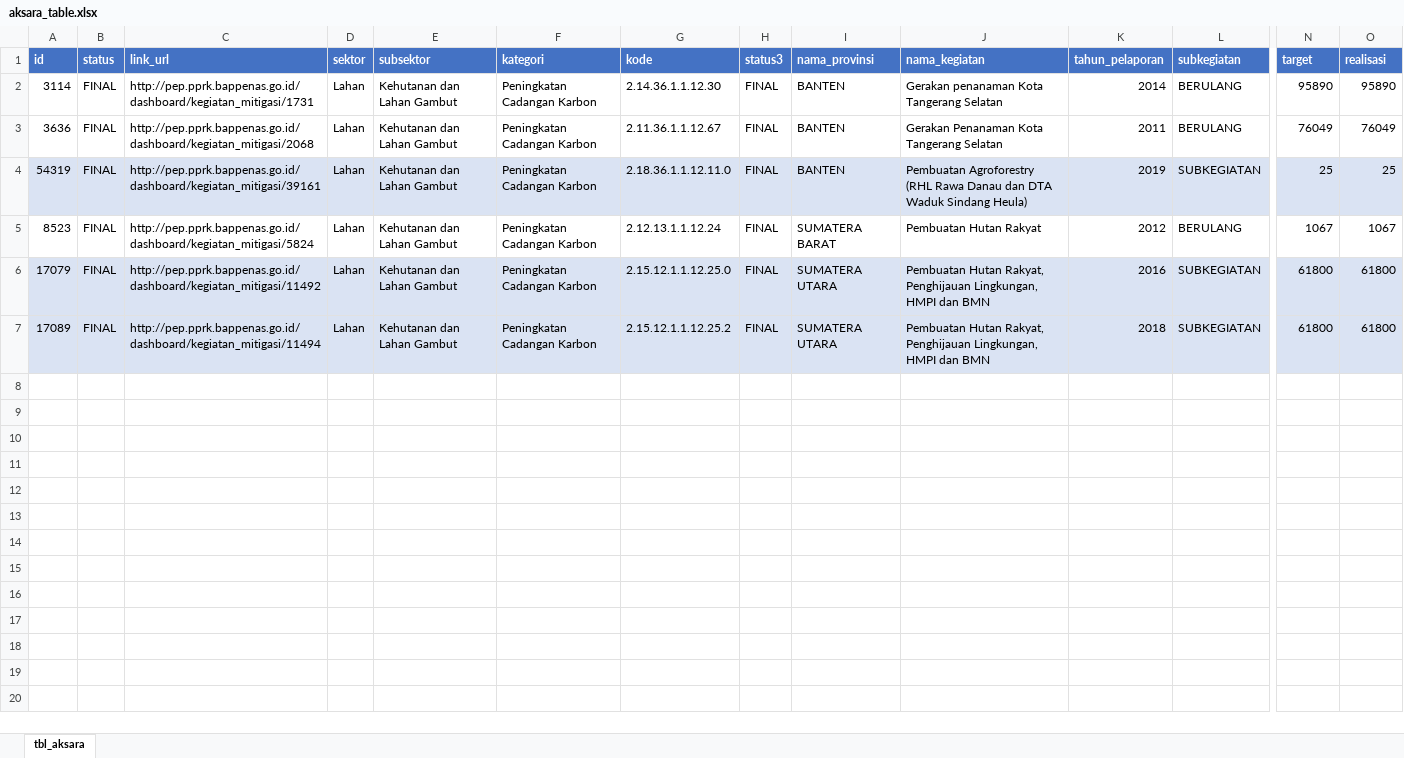
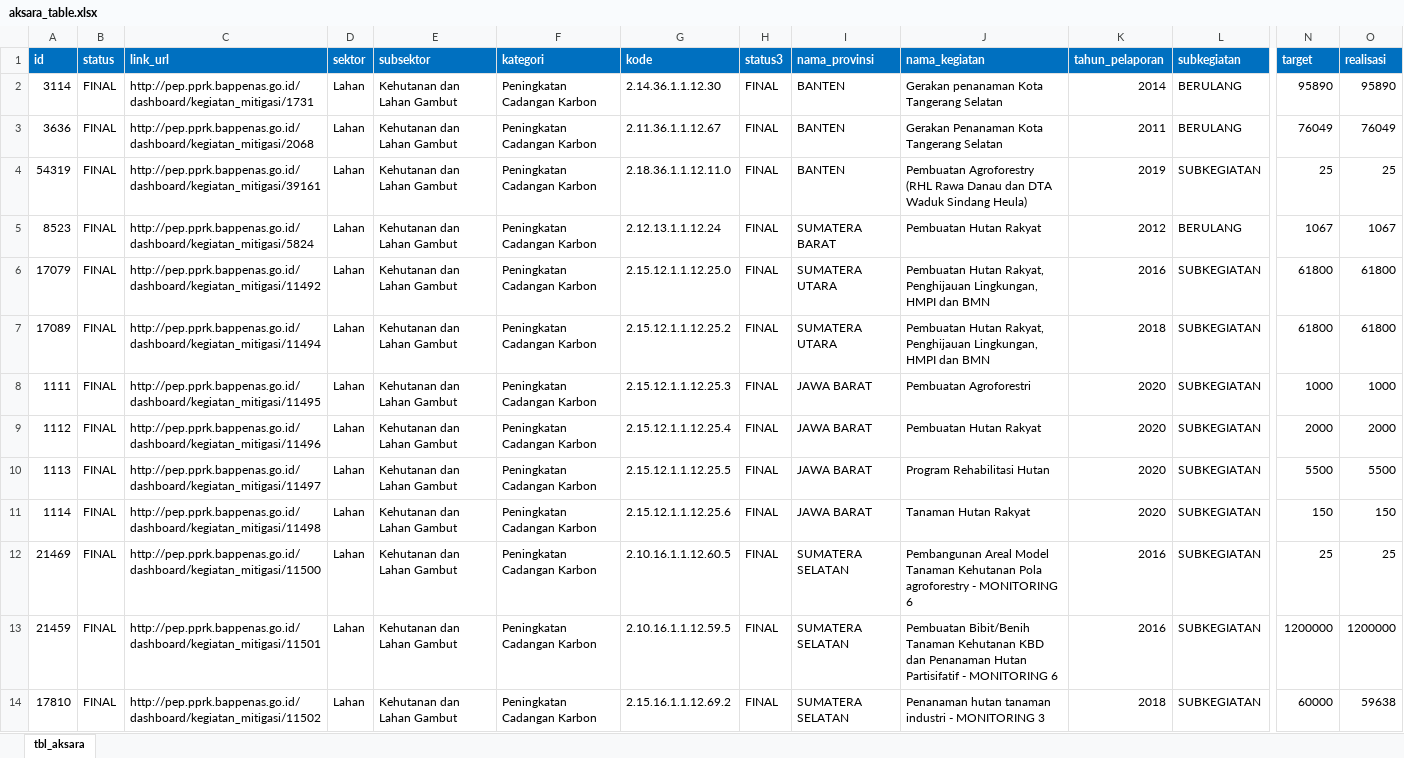
Before and after one commit to icraf-indonesia/lcd-validation, an Excel workbook: data/aksara_table.xlsx, sheet tbl_aksara, drawn as a sheet; only a part is shown, gaps mark what is left out; values as stored, in another font and other column widths than the file's, no borders; rows hold the shown columns only; the diff covers the shown part only; the diff names each change by its address in the sheet, - before the commit and + after, or states it on an @@ line.

```diff
--- a/data/aksara_table.xlsx (sheet tbl_aksara)
+++ b/data/aksara_table.xlsx (sheet tbl_aksara)
-A1:O1 fill: #4472C4
+A1:O1 fill: #0070C0
-A4:O4 fill: #DAE3F3
+A4:O4 fill: none
-A6:O7 fill: #DAE3F3
+A6:O7 fill: none
+row 8: 1111 | FINAL | http://pep.pprk.bappenas.go.id/dashboard/kegiatan_mitigasi/11495 | Lahan | Kehutanan dan Lahan Gambut | Peningkatan Cadangan Karbon | 2.15.12.1.1.12.25.3 | FINAL | JAWA BARAT | Pembuatan Agroforestri | 2020 | SUBKEGIATAN | 1000 | 1000
+row 9: 1112 | FINAL | http://pep.pprk.bappenas.go.id/dashboard/kegiatan_mitigasi/11496 | Lahan | Kehutanan dan Lahan Gambut | Peningkatan Cadangan Karbon | 2.15.12.1.1.12.25.4 | FINAL | JAWA BARAT | Pembuatan Hutan Rakyat | 2020 | SUBKEGIATAN | 2000 | 2000
+row 10: 1113 | FINAL | http://pep.pprk.bappenas.go.id/dashboard/kegiatan_mitigasi/11497 | Lahan | Kehutanan dan Lahan Gambut | Peningkatan Cadangan Karbon | 2.15.12.1.1.12.25.5 | FINAL | JAWA BARAT | Program Rehabilitasi Hutan | 2020 | SUBKEGIATAN | 5500 | 5500
+row 11: 1114 | FINAL | http://pep.pprk.bappenas.go.id/dashboard/kegiatan_mitigasi/11498 | Lahan | Kehutanan dan Lahan Gambut | Peningkatan Cadangan Karbon | 2.15.12.1.1.12.25.6 | FINAL | JAWA BARAT | Tanaman Hutan Rakyat | 2020 | SUBKEGIATAN | 150 | 150
+row 12: 21469 | FINAL | http://pep.pprk.bappenas.go.id/dashboard/kegiatan_mitigasi/11500 | Lahan | Kehutanan dan Lahan Gambut | Peningkatan Cadangan Karbon | 2.10.16.1.1.12.60.5 | FINAL | SUMATERA SELATAN | Pembangunan Areal Model Tanaman Kehutanan Pola agroforestry - MONITORING 6 | 2016 | SUBKEGIATAN | 25 | 25
+row 13: 21459 | FINAL | http://pep.pprk.bappenas.go.id/dashboard/kegiatan_mitigasi/11501 | Lahan | Kehutanan dan Lahan Gambut | Peningkatan Cadangan Karbon | 2.10.16.1.1.12.59.5 | FINAL | SUMATERA SELATAN | Pembuatan Bibit/Benih Tanaman Kehutanan KBD dan Penanaman Hutan Partisifatif - MONITORING 6 | 2016 | SUBKEGIATAN | 1200000 | 1200000
+row 14: 17810 | FINAL | http://pep.pprk.bappenas.go.id/dashboard/kegiatan_mitigasi/11502 | Lahan | Kehutanan dan Lahan Gambut | Peningkatan Cadangan Karbon | 2.15.16.1.1.12.69.2 | FINAL | SUMATERA SELATAN | Penanaman hutan tanaman industri - MONITORING 3 | 2018 | SUBKEGIATAN | 60000 | 59638
```
Also changed, not shown: cell formats elsewhere in this sheet, data/dummy_jabar.xlsx, 8 other files.
